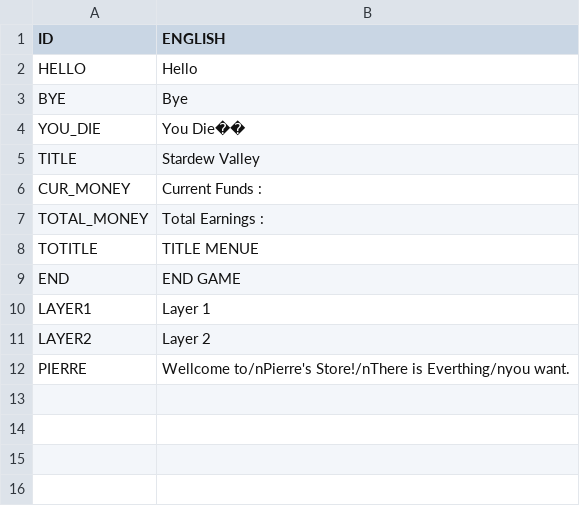
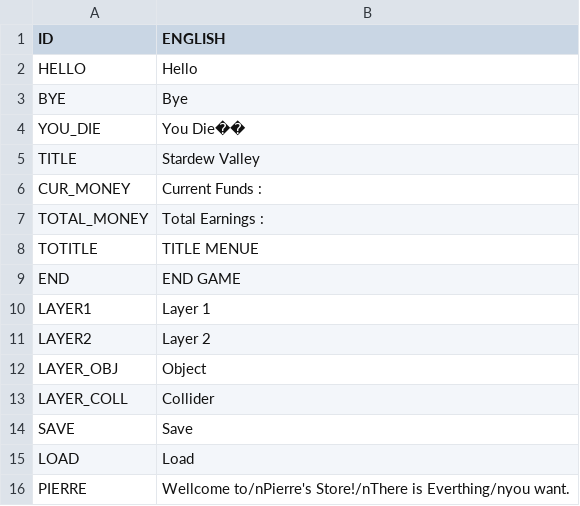
Before and after one commit to chicolangbo/SFML_StardewValley_Clone, a CSV file: stardewvalley-bin/tables/StringTable_Eng.csv, drawn as a sheet.

Commit message:
StringTable 수정

```diff
--- a/stardewvalley-bin/tables/StringTable_Eng.csv
+++ b/stardewvalley-bin/tables/StringTable_Eng.csv
@@ -11,2 +11,6 @@ LAYER1,Layer 1
 LAYER2,Layer 2
+LAYER_OBJ,Object
+LAYER_COLL,Collider
+SAVE,Save
+LOAD,Load
 PIERRE,Wellcome to/nPierre's Store!/nThere is Everthing/nyou want.
```
Also changed, not shown: stardewvalley-bin/tables/StringTable_Kor.csv, 2 other files.
